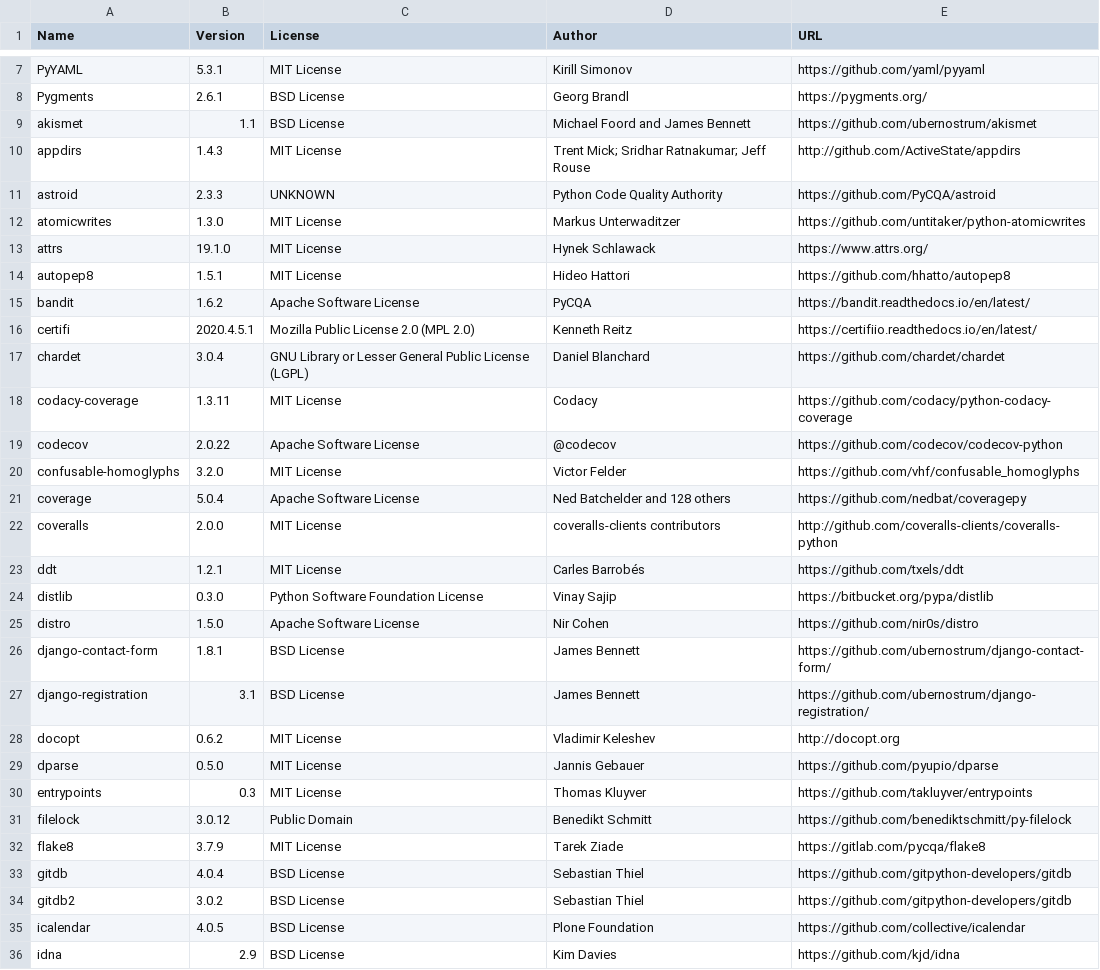
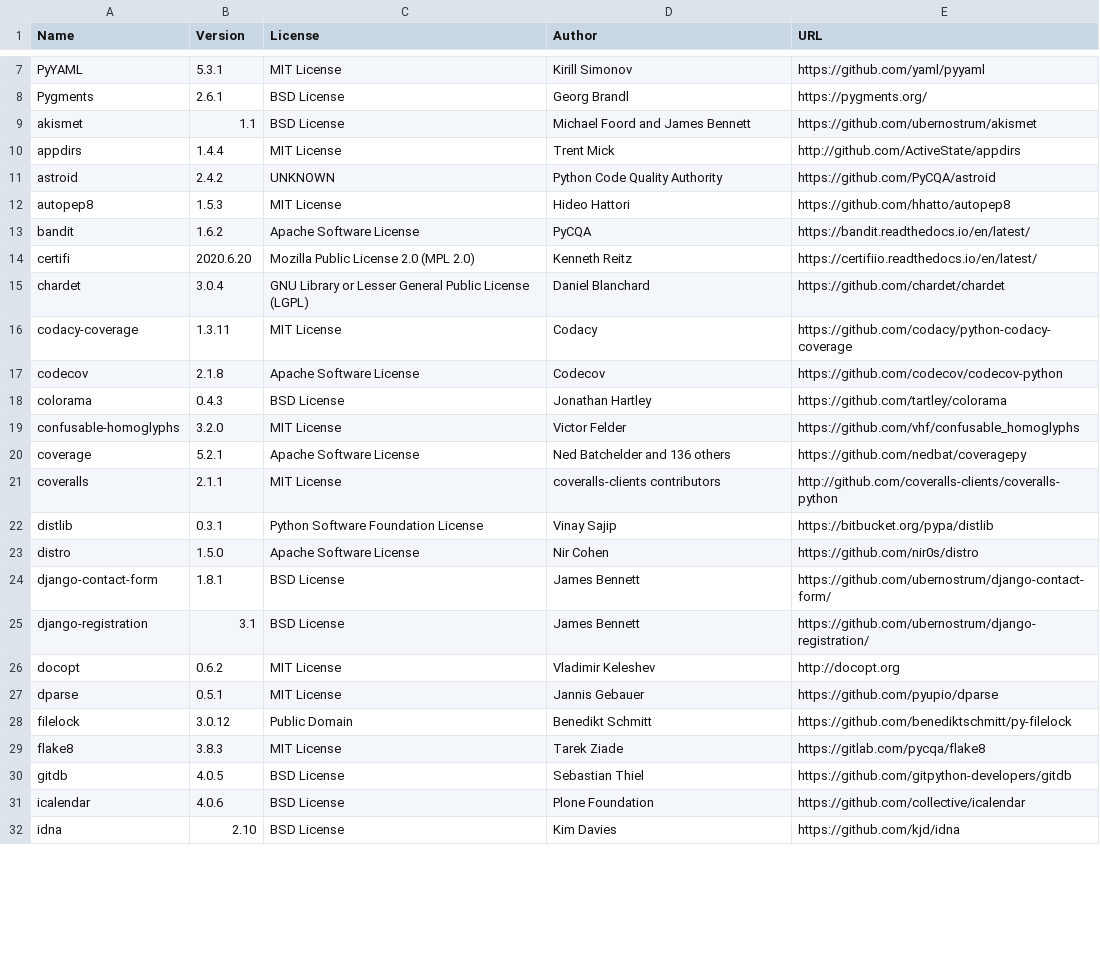
Before and after one commit to djbrown/hbscorez, a CSV file: ATTRIBUTIONS.csv, drawn as a sheet; only a part is shown, gaps mark what is left out; the diff covers the shown part only.

```diff
--- a/ATTRIBUTIONS.csv
+++ b/ATTRIBUTIONS.csv
@@ -9,17 +9,15 @@
 "akismet","1.1","BSD License","Michael Foord and James Bennett","https://github.com/ubernostrum/akismet"
-"appdirs","1.4.3","MIT License","Trent Mick; Sridhar Ratnakumar; Jeff Rouse","http://github.com/ActiveState/appdirs"
-"astroid","2.3.3","UNKNOWN","Python Code Quality Authority","https://github.com/PyCQA/astroid"
-"atomicwrites","1.3.0","MIT License","Markus Unterwaditzer","https://github.com/untitaker/python-atomicwrites"
-"attrs","19.1.0","MIT License","Hynek Schlawack","https://www.attrs.org/"
-"autopep8","1.5.1","MIT License","Hideo Hattori","https://github.com/hhatto/autopep8"
+"appdirs","1.4.4","MIT License","Trent Mick","http://github.com/ActiveState/appdirs"
+"astroid","2.4.2","UNKNOWN","Python Code Quality Authority","https://github.com/PyCQA/astroid"
+"autopep8","1.5.3","MIT License","Hideo Hattori","https://github.com/hhatto/autopep8"
 "bandit","1.6.2","Apache Software License","PyCQA","https://bandit.readthedocs.io/en/latest/"
-"certifi","2020.4.5.1","Mozilla Public License 2.0 (MPL 2.0)","Kenneth Reitz","https://certifiio.readthedocs.io/en/latest/"
+"certifi","2020.6.20","Mozilla Public License 2.0 (MPL 2.0)","Kenneth Reitz","https://certifiio.readthedocs.io/en/latest/"
 "chardet","3.0.4","GNU Library or Lesser General Public License (LGPL)","Daniel Blanchard","https://github.com/chardet/chardet"
 "codacy-coverage","1.3.11","MIT License","Codacy","https://github.com/codacy/python-codacy-coverage"
-"codecov","2.0.22","Apache Software License","@codecov","https://github.com/codecov/codecov-python"
+"codecov","2.1.8","Apache Software License","Codecov","https://github.com/codecov/codecov-python"
+"colorama","0.4.3","BSD License","Jonathan Hartley","https://github.com/tartley/colorama"
 "confusable-homoglyphs","3.2.0","MIT License","Victor Felder","https://github.com/vhf/confusable_homoglyphs"
-"coverage","5.0.4","Apache Software License","Ned Batchelder and 128 others","https://github.com/nedbat/coveragepy"
-"coveralls","2.0.0","MIT License","coveralls-clients contributors","http://github.com/coveralls-clients/coveralls-python"
-"ddt","1.2.1","MIT License","Carles Barrobés","https://github.com/txels/ddt"
-"distlib","0.3.0","Python Software Foundation License","Vinay Sajip","https://bitbucket.org/pypa/distlib"
+"coverage","5.2.1","Apache Software License","Ned Batchelder and 136 others","https://github.com/nedbat/coveragepy"
+"coveralls","2.1.1","MIT License","coveralls-clients contributors","http://github.com/coveralls-clients/coveralls-python"
+"distlib","0.3.1","Python Software Foundation License","Vinay Sajip","https://bitbucket.org/pypa/distlib"
 "distro","1.5.0","Apache Software License","Nir Cohen","https://github.com/nir0s/distro"
@@ -28,9 +26,7 @@
 "docopt","0.6.2","MIT License","Vladimir Keleshev","http://docopt.org"
-"dparse","0.5.0","MIT License","Jannis Gebauer","https://github.com/pyupio/dparse"
-"entrypoints","0.3","MIT License","Thomas Kluyver","https://github.com/takluyver/entrypoints"
+"dparse","0.5.1","MIT License","Jannis Gebauer","https://github.com/pyupio/dparse"
 "filelock","3.0.12","Public Domain","Benedikt Schmitt","https://github.com/benediktschmitt/py-filelock"
-"flake8","3.7.9","MIT License","Tarek Ziade","https://gitlab.com/pycqa/flake8"
-"gitdb","4.0.4","BSD License","Sebastian Thiel","https://github.com/gitpython-developers/gitdb"
-"gitdb2","3.0.2","BSD License","Sebastian Thiel","https://github.com/gitpython-developers/gitdb"
-"icalendar","4.0.5","BSD License","Plone Foundation","https://github.com/collective/icalendar"
-"idna","2.9","BSD License","Kim Davies","https://github.com/kjd/idna"
+"flake8","3.8.3","MIT License","Tarek Ziade","https://gitlab.com/pycqa/flake8"
+"gitdb","4.0.5","BSD License","Sebastian Thiel","https://github.com/gitpython-developers/gitdb"
+"icalendar","4.0.6","BSD License","Plone Foundation","https://github.com/collective/icalendar"
+"idna","2.10","BSD License","Kim Davies","https://github.com/kjd/idna"
```
Also changed, not shown: 5 removed rows and 33 edited cells elsewhere in this file, 1 other file.
